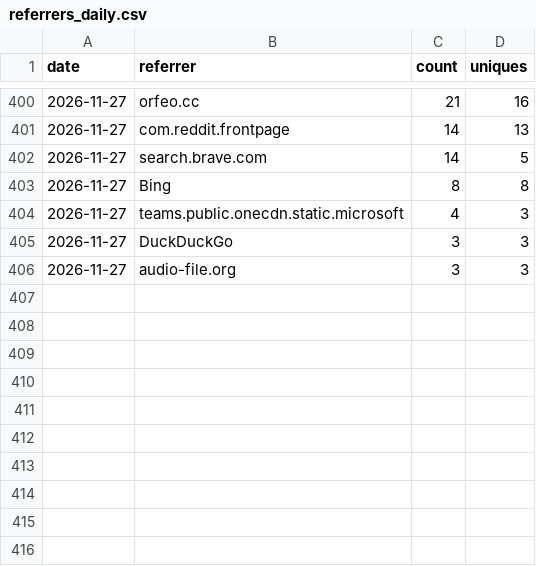
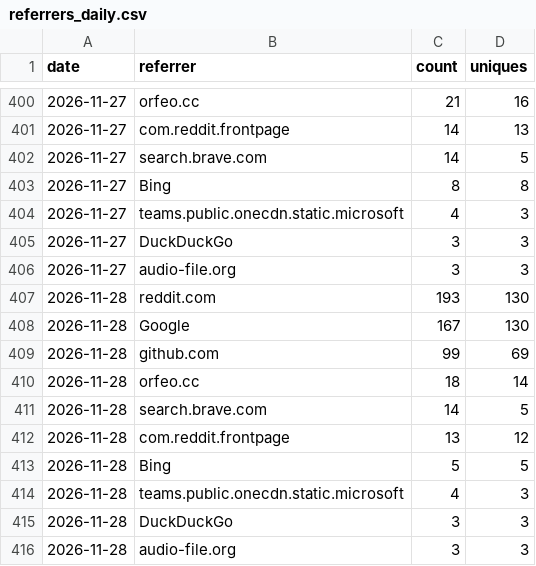
Before and after one commit to Squarebow/Orfeo, a CSV file: data/referrers_daily.csv, drawn as a sheet; only a part is shown, gaps mark what is left out.

```diff
--- a/data/referrers_daily.csv
+++ b/data/referrers_daily.csv
@@ -406 +406,11 @@ date,referrer,count,uniques
 2026-11-27,audio-file.org,3,3
+2026-11-28,reddit.com,193,130
+2026-11-28,Google,167,130
+2026-11-28,github.com,99,69
+2026-11-28,orfeo.cc,18,14
+2026-11-28,search.brave.com,14,5
+2026-11-28,com.reddit.frontpage,13,12
+2026-11-28,Bing,5,5
+2026-11-28,teams.public.onecdn.static.microsoft,4,3
+2026-11-28,DuckDuckGo,3,3
+2026-11-28,audio-file.org,3,3
```
Also changed, not shown: data/clones.csv, data/paths_latest.csv, 4 other files.
